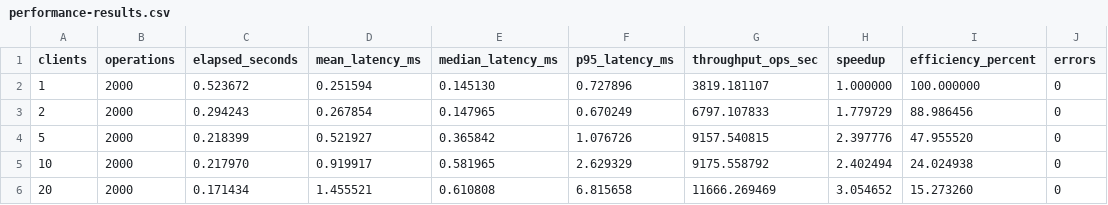
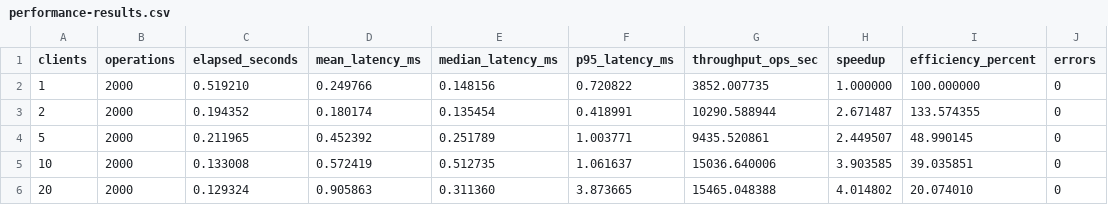
Before and after one commit to ezekielrego/HCS425, a CSV file: results/csv/performance-results.csv, drawn as a sheet.

```diff
--- a/results/csv/performance-results.csv
+++ b/results/csv/performance-results.csv
@@ -1,6 +1,6 @@
 clients,operations,elapsed_seconds,mean_latency_ms,median_latency_ms,p95_latency_ms,throughput_ops_sec,speedup,efficiency_percent,errors
-1,2000,0.523672,0.251594,0.145130,0.727896,3819.181107,1.000000,100.000000,0
-2,2000,0.294243,0.267854,0.147965,0.670249,6797.107833,1.779729,88.986456,0
-5,2000,0.218399,0.521927,0.365842,1.076726,9157.540815,2.397776,47.955520,0
-10,2000,0.217970,0.919917,0.581965,2.629329,9175.558792,2.402494,24.024938,0
-20,2000,0.171434,1.455521,0.610808,6.815658,11666.269469,3.054652,15.273260,0
+1,2000,0.519210,0.249766,0.148156,0.720822,3852.007735,1.000000,100.000000,0
+2,2000,0.194352,0.180174,0.135454,0.418991,10290.588944,2.671487,133.574355,0
+5,2000,0.211965,0.452392,0.251789,1.003771,9435.520861,2.449507,48.990145,0
+10,2000,0.133008,0.572419,0.512735,1.061637,15036.640006,3.903585,39.035851,0
+20,2000,0.129324,0.905863,0.311360,3.873665,15465.048388,4.014802,20.074010,0
```
Also changed, not shown: 19 other files.
